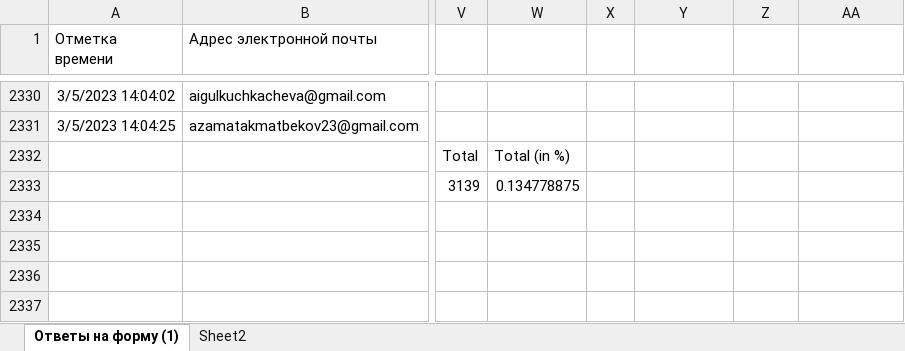
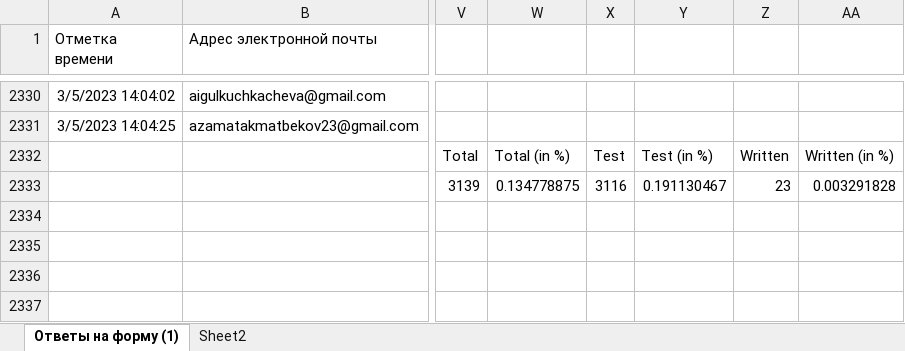
Before and after one commit to adiletmalikov/prob-project, an Excel workbook: data-2023/9-grade.xlsx, sheet Ответы на форму (1), drawn as a sheet; only a part is shown, gaps mark what is left out; values as stored, in another font and other column widths than the file's, no borders; the diff names each change by its address in the sheet, - before the commit and + after, or states it on an @@ line.

```diff
--- a/data-2023/9-grade.xlsx (sheet Ответы на форму (1))
+++ b/data-2023/9-grade.xlsx (sheet Ответы на форму (1))
-X2332: (empty)
+X2332: Test
-Y2332: (empty)
+Y2332: Test (in %)
-Z2332: (empty)
+Z2332: Written
-AA2332: (empty)
+AA2332: Written (in %)
-X2333: (empty)
+X2333: 3116
-Y2333: (empty)
+Y2333: 0.191130467
-Z2333: (empty)
+Z2333: 23
-AA2333: (empty)
+AA2333: 0.003291828
```
Also changed, not shown: data-2023/10-grade.xlsx, data-2023/11-grade.xlsx.
